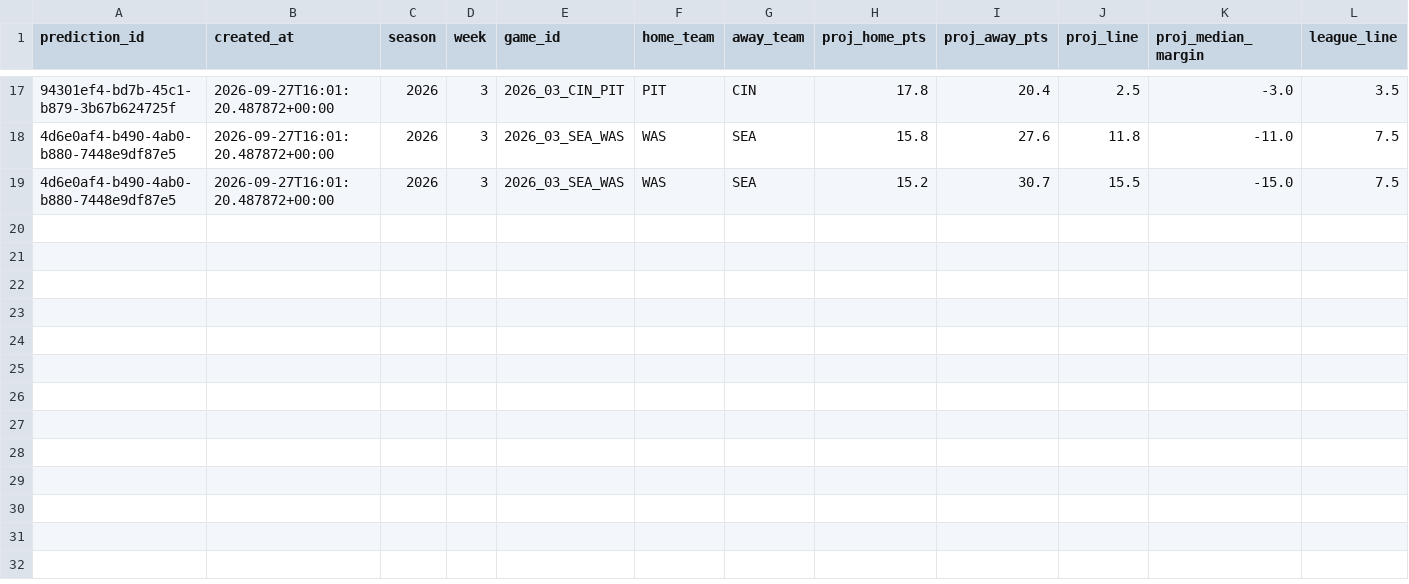
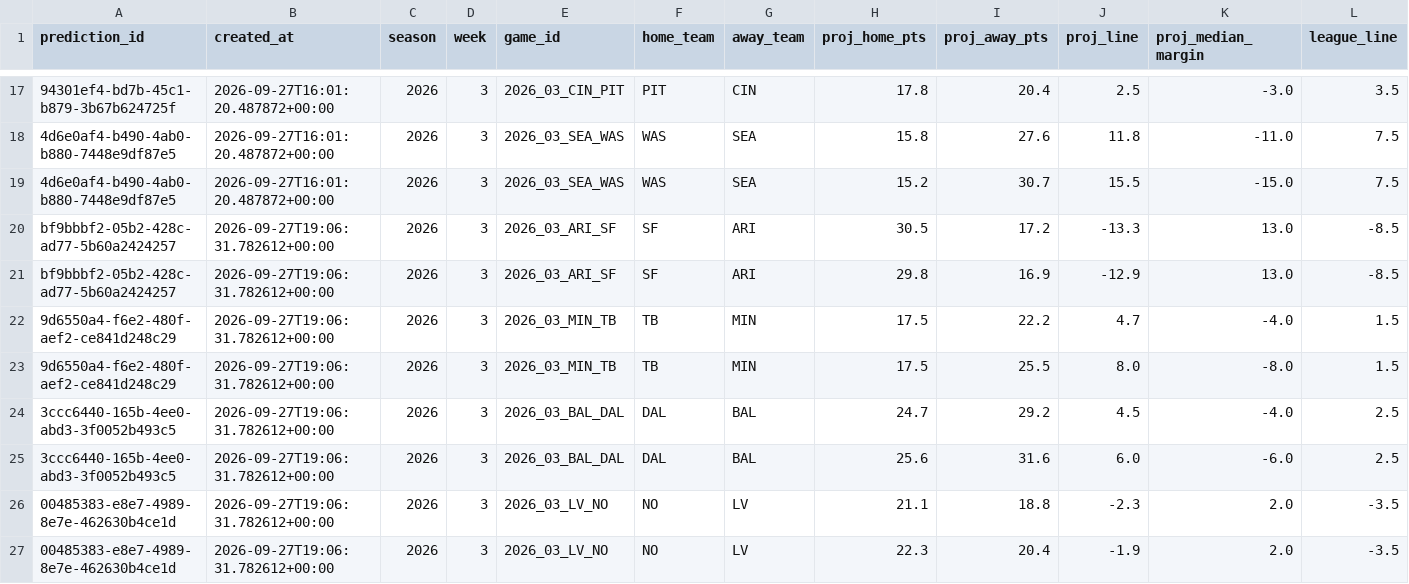
Before and after one commit to wbblanck/NFL_ATS, a CSV file: data/predictions/projections.csv, drawn as a sheet; only a part is shown, gaps mark what is left out; rows hold the shown columns only; the diff names each change by its address in the sheet, - before the commit and + after, or states it on an @@ line.

Commit message:
picks: lock run 2026-09-27T19:06Z

```diff
--- a/data/predictions/projections.csv
+++ b/data/predictions/projections.csv
+row 20: bf9bbbf2-05b2-428c-ad77-5b60a2424257 | 2026-09-27T19:06:31.782612+00:00 | 2026 | 3 | 2026_03_ARI_SF | SF | ARI | 30.5 | 17.2 | -13.3 | 13.0 | -8.5
+row 21: bf9bbbf2-05b2-428c-ad77-5b60a2424257 | 2026-09-27T19:06:31.782612+00:00 | 2026 | 3 | 2026_03_ARI_SF | SF | ARI | 29.8 | 16.9 | -12.9 | 13.0 | -8.5
+row 22: 9d6550a4-f6e2-480f-aef2-ce841d248c29 | 2026-09-27T19:06:31.782612+00:00 | 2026 | 3 | 2026_03_MIN_TB | TB | MIN | 17.5 | 22.2 | 4.7 | -4.0 | 1.5
+row 23: 9d6550a4-f6e2-480f-aef2-ce841d248c29 | 2026-09-27T19:06:31.782612+00:00 | 2026 | 3 | 2026_03_MIN_TB | TB | MIN | 17.5 | 25.5 | 8.0 | -8.0 | 1.5
+row 24: 3ccc6440-165b-4ee0-abd3-3f0052b493c5 | 2026-09-27T19:06:31.782612+00:00 | 2026 | 3 | 2026_03_BAL_DAL | DAL | BAL | 24.7 | 29.2 | 4.5 | -4.0 | 2.5
+row 25: 3ccc6440-165b-4ee0-abd3-3f0052b493c5 | 2026-09-27T19:06:31.782612+00:00 | 2026 | 3 | 2026_03_BAL_DAL | DAL | BAL | 25.6 | 31.6 | 6.0 | -6.0 | 2.5
+row 26: 00485383-e8e7-4989-8e7e-462630b4ce1d | 2026-09-27T19:06:31.782612+00:00 | 2026 | 3 | 2026_03_LV_NO | NO | LV | 21.1 | 18.8 | -2.3 | 2.0 | -3.5
+row 27: 00485383-e8e7-4989-8e7e-462630b4ce1d | 2026-09-27T19:06:31.782612+00:00 | 2026 | 3 | 2026_03_LV_NO | NO | LV | 22.3 | 20.4 | -1.9 | 2.0 | -3.5
```
Also changed, not shown: data/predictions/predictions.csv, 4 other files.
